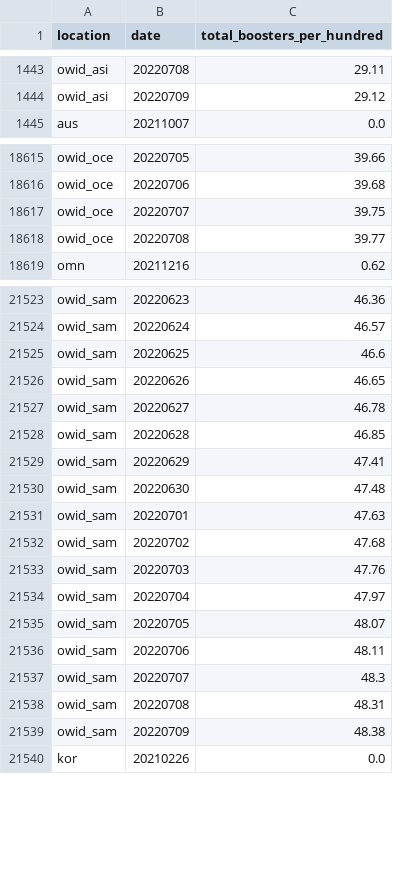
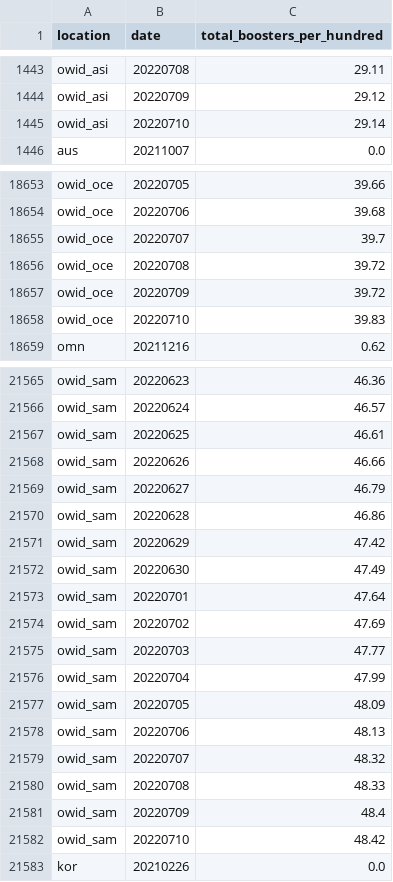
Before and after one commit to open-numbers/ddf--owid--covid_19, a CSV file: ddf--datapoints--total_boosters_per_hundred--by--location--date.csv, drawn as a sheet; only a part is shown, gaps mark what is left out; the diff covers the shown part only.

```diff
--- a/ddf--datapoints--total_boosters_per_hundred--by--location--date.csv
+++ b/ddf--datapoints--total_boosters_per_hundred--by--location--date.csv
@@ -1444,2 +1444,3 @@ owid_asi,20220708,29.11
 owid_asi,20220709,29.12
+owid_asi,20220710,29.14
 aus,20211007,0.0
@@ -18616,4 +18654,6 @@ owid_oce,20220705,39.66
 owid_oce,20220706,39.68
-owid_oce,20220707,39.75
-owid_oce,20220708,39.77
+owid_oce,20220707,39.7
+owid_oce,20220708,39.72
+owid_oce,20220709,39.72
+owid_oce,20220710,39.83
 omn,20211216,0.62
@@ -21524,17 +21566,18 @@ owid_sam,20220623,46.36
 owid_sam,20220624,46.57
-owid_sam,20220625,46.6
-owid_sam,20220626,46.65
-owid_sam,20220627,46.78
-owid_sam,20220628,46.85
-owid_sam,20220629,47.41
-owid_sam,20220630,47.48
-owid_sam,20220701,47.63
-owid_sam,20220702,47.68
-owid_sam,20220703,47.76
-owid_sam,20220704,47.97
-owid_sam,20220705,48.07
-owid_sam,20220706,48.11
-owid_sam,20220707,48.3
-owid_sam,20220708,48.31
-owid_sam,20220709,48.38
+owid_sam,20220625,46.61
+owid_sam,20220626,46.66
+owid_sam,20220627,46.79
+owid_sam,20220628,46.86
+owid_sam,20220629,47.42
+owid_sam,20220630,47.49
+owid_sam,20220701,47.64
+owid_sam,20220702,47.69
+owid_sam,20220703,47.77
+owid_sam,20220704,47.99
+owid_sam,20220705,48.09
+owid_sam,20220706,48.13
+owid_sam,20220707,48.32
+owid_sam,20220708,48.33
+owid_sam,20220709,48.4
+owid_sam,20220710,48.42
 kor,20210226,0.0
```
Also changed, not shown: 48 added rows, 1 removed row and 23 edited cells elsewhere in this file, ddf--datapoints--icu_patients_per_million--by--location--date.csv, ddf--datapoints--new_vaccinations--by--location--date.csv, 46 other files.
